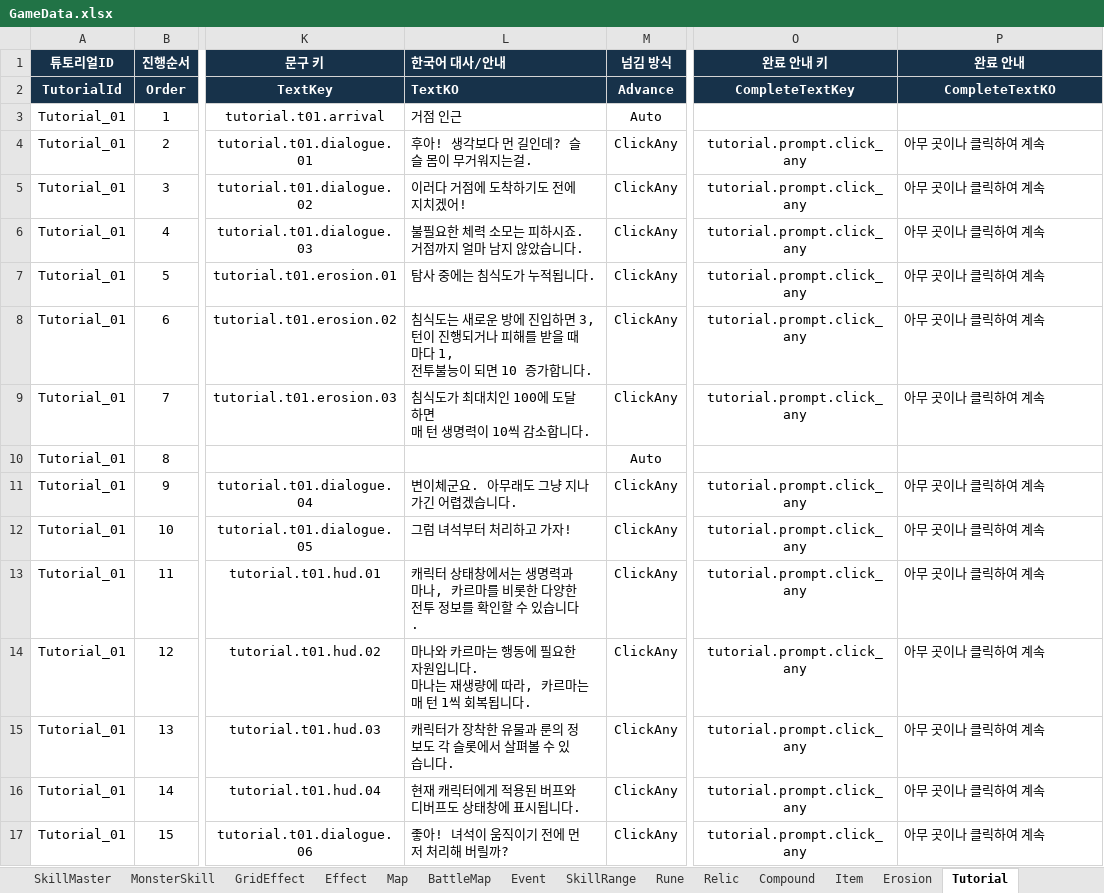
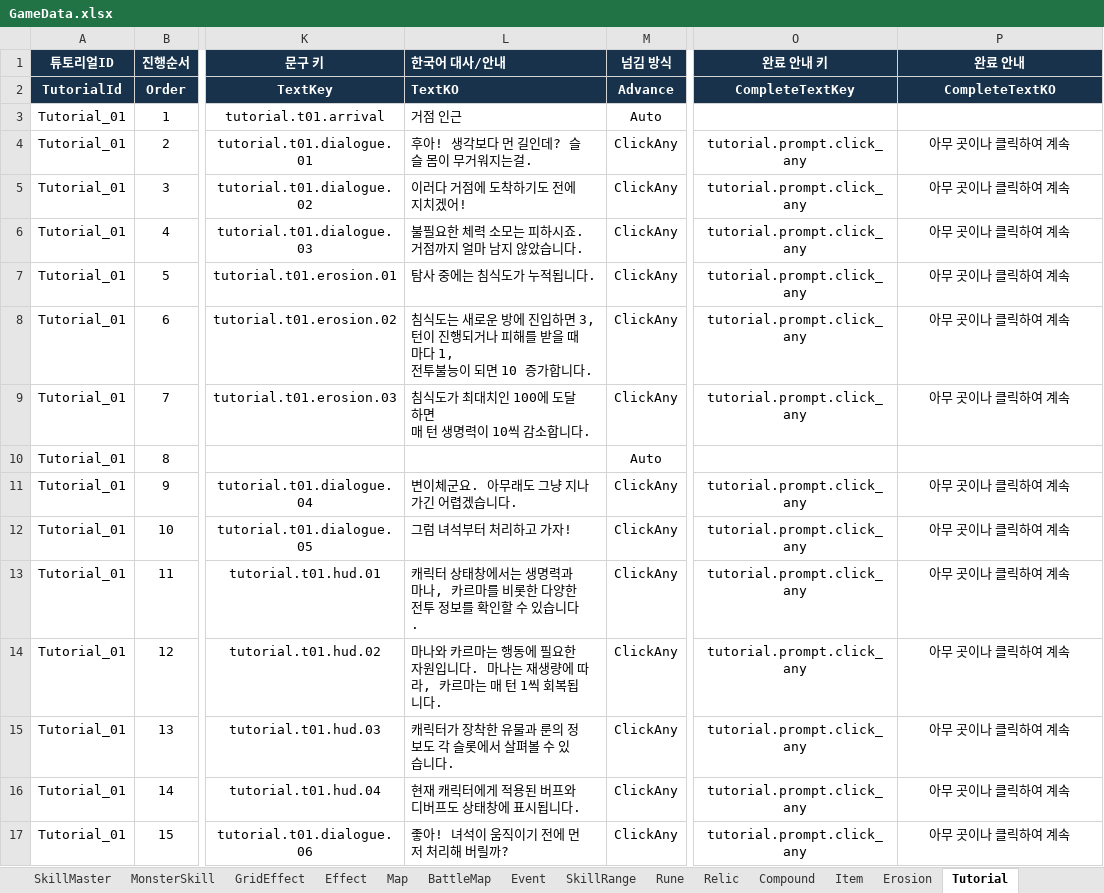
Before and after one commit to BIRANG22/RELIC, an Excel workbook: Assets/ExcelSource/GameData.xlsx, sheet Tutorial, drawn as a sheet; only a part is shown, gaps mark what is left out; values as stored, in another font and other column widths than the file's, no borders; the diff covers the shown part only; the diff names each change by its address in the sheet, - before the commit and + after, or states it on an @@ line.

```diff
--- a/Assets/ExcelSource/GameData.xlsx (sheet Tutorial)
+++ b/Assets/ExcelSource/GameData.xlsx (sheet Tutorial)
-P4:P9 alignment: left
+P4:P9 alignment: center
-P11:P17 alignment: left
+P11:P17 alignment: center
-L14 (한국어 대사/안내): …됩니다.
+L14 (한국어 대사/안내): …됩니다.
```
Also changed, not shown: 12 added rows and cell formats elsewhere in this sheet, Assets/ExcelSource/Localization.xlsx, 13 other files.
